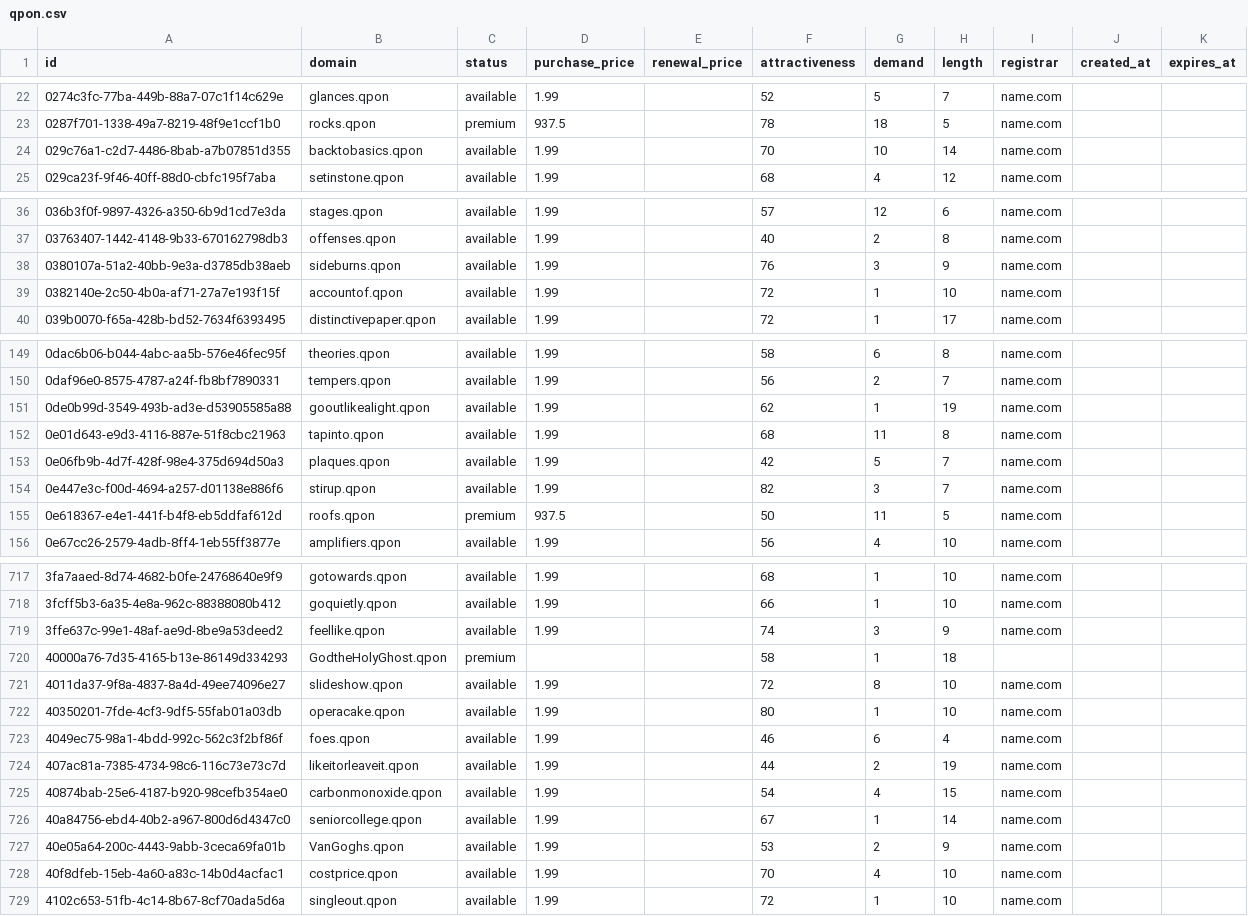
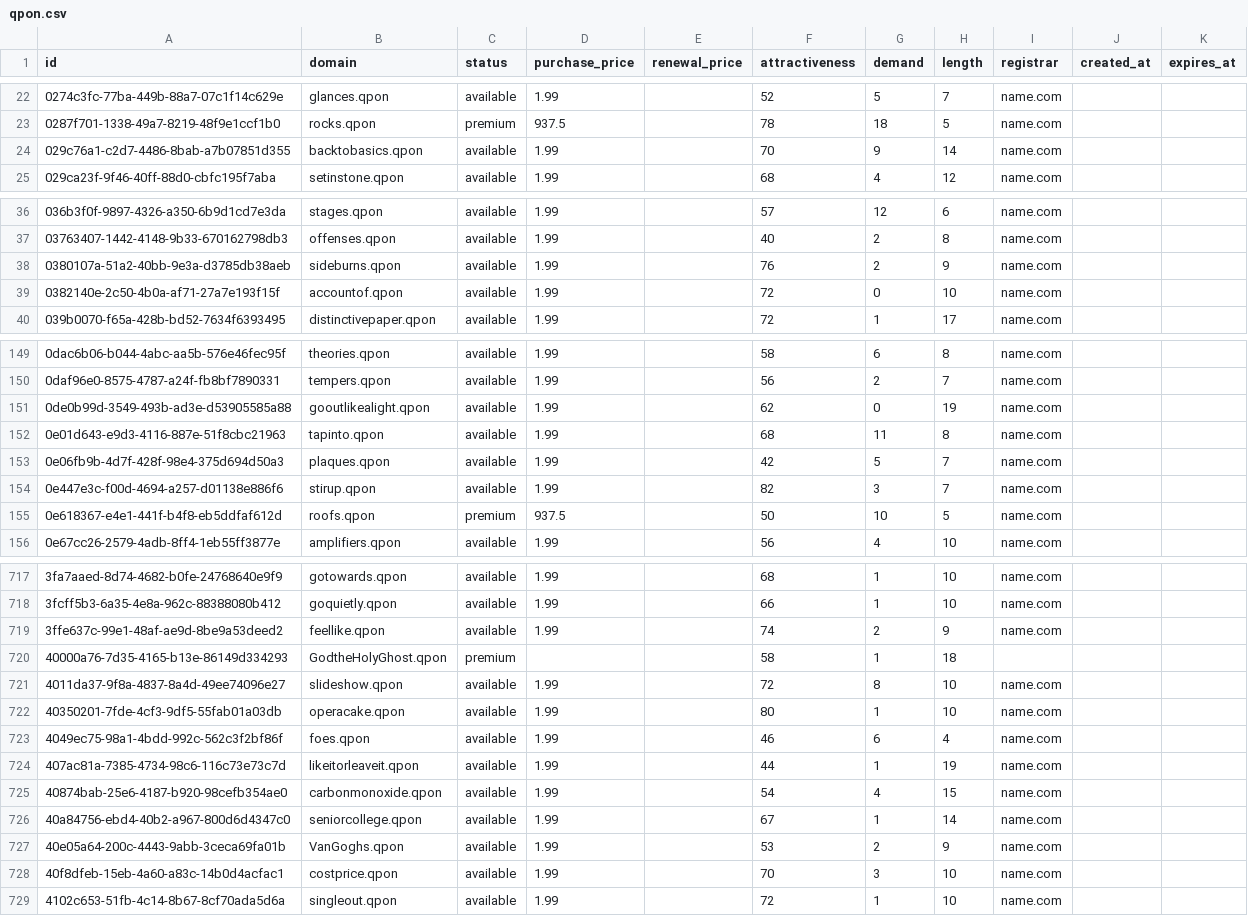
Before and after one commit to UniqueDomains/qpon-oneword-domains, a CSV file: qpon.csv, drawn as a sheet; only a part is shown, gaps mark what is left out; the diff covers the shown part only.

```diff
--- a/qpon.csv
+++ b/qpon.csv
@@ -23,3 +23,3 @@ id,domain,status,purchase_price,renewal_price,attractiveness,demand,length,regis
 0287f701-1338-49a7-8219-48f9e1ccf1b0,rocks.qpon,premium,937.5,,78,18,5,name.com,,
-029c76a1-c2d7-4486-8bab-a7b07851d355,backtobasics.qpon,available,1.99,,70,10,14,name.com,,
+029c76a1-c2d7-4486-8bab-a7b07851d355,backtobasics.qpon,available,1.99,,70,9,14,name.com,,
 029ca23f-9f46-40ff-88d0-cbfc195f7aba,setinstone.qpon,available,1.99,,68,4,12,name.com,,
@@ -37,4 +37,4 @@ id,domain,status,purchase_price,renewal_price,attractiveness,demand,length,regis
 03763407-1442-4148-9b33-670162798db3,offenses.qpon,available,1.99,,40,2,8,name.com,,
-0380107a-51a2-40bb-9e3a-d3785db38aeb,sideburns.qpon,available,1.99,,76,3,9,name.com,,
-0382140e-2c50-4b0a-af71-27a7e193f15f,accountof.qpon,available,1.99,,72,1,10,name.com,,
+0380107a-51a2-40bb-9e3a-d3785db38aeb,sideburns.qpon,available,1.99,,76,2,9,name.com,,
+0382140e-2c50-4b0a-af71-27a7e193f15f,accountof.qpon,available,1.99,,72,0,10,name.com,,
 039b0070-f65a-428b-bd52-7634f6393495,distinctivepaper.qpon,available,1.99,,72,1,17,name.com,,
@@ -150,3 +150,3 @@ id,domain,status,purchase_price,renewal_price,attractiveness,demand,length,regis
 0daf96e0-8575-4787-a24f-fb8bf7890331,tempers.qpon,available,1.99,,56,2,7,name.com,,
-0de0b99d-3549-493b-ad3e-d53905585a88,gooutlikealight.qpon,available,1.99,,62,1,19,name.com,,
+0de0b99d-3549-493b-ad3e-d53905585a88,gooutlikealight.qpon,available,1.99,,62,0,19,name.com,,
 0e01d643-e9d3-4116-887e-51f8cbc21963,tapinto.qpon,available,1.99,,68,11,8,name.com,,
@@ -154,3 +154,3 @@ id,domain,status,purchase_price,renewal_price,attractiveness,demand,length,regis
 0e447e3c-f00d-4694-a257-d01138e886f6,stirup.qpon,available,1.99,,82,3,7,name.com,,
-0e618367-e4e1-441f-b4f8-eb5ddfaf612d,roofs.qpon,premium,937.5,,50,11,5,name.com,,
+0e618367-e4e1-441f-b4f8-eb5ddfaf612d,roofs.qpon,premium,937.5,,50,10,5,name.com,,
 0e67cc26-2579-4adb-8ff4-1eb55ff3877e,amplifiers.qpon,available,1.99,,56,4,10,name.com,,
@@ -718,3 +718,3 @@ id,domain,status,purchase_price,renewal_price,attractiveness,demand,length,regis
 3fcff5b3-6a35-4e8a-962c-88388080b412,goquietly.qpon,available,1.99,,66,1,10,name.com,,
-3ffe637c-99e1-48af-ae9d-8be9a53deed2,feellike.qpon,available,1.99,,74,3,9,name.com,,
+3ffe637c-99e1-48af-ae9d-8be9a53deed2,feellike.qpon,available,1.99,,74,2,9,name.com,,
 40000a76-7d35-4165-b13e-86149d334293,GodtheHolyGhost.qpon,premium,,,58,1,18,,,
@@ -723,3 +723,3 @@ id,domain,status,purchase_price,renewal_price,attractiveness,demand,length,regis
 4049ec75-98a1-4bdd-992c-562c3f2bf86f,foes.qpon,available,1.99,,46,6,4,name.com,,
-407ac81a-7385-4734-98c6-116c73e73c7d,likeitorleaveit.qpon,available,1.99,,44,2,19,name.com,,
+407ac81a-7385-4734-98c6-116c73e73c7d,likeitorleaveit.qpon,available,1.99,,44,1,19,name.com,,
 40874bab-25e6-4187-b920-98cefb354ae0,carbonmonoxide.qpon,available,1.99,,54,4,15,name.com,,
@@ -727,3 +727,3 @@ id,domain,status,purchase_price,renewal_price,attractiveness,demand,length,regis
 40e05a64-200c-4443-9abb-3ceca69fa01b,VanGoghs.qpon,available,1.99,,53,2,9,name.com,,
-40f8dfeb-15eb-4a60-a83c-14b0d4acfac1,costprice.qpon,available,1.99,,70,4,10,name.com,,
+40f8dfeb-15eb-4a60-a83c-14b0d4acfac1,costprice.qpon,available,1.99,,70,3,10,name.com,,
 4102c653-51fb-4c14-8b67-8cf70ada5d6a,singleout.qpon,available,1.99,,72,1,10,name.com,,
```
Also changed, not shown: 62 edited cells elsewhere in this file, 4 other files.
